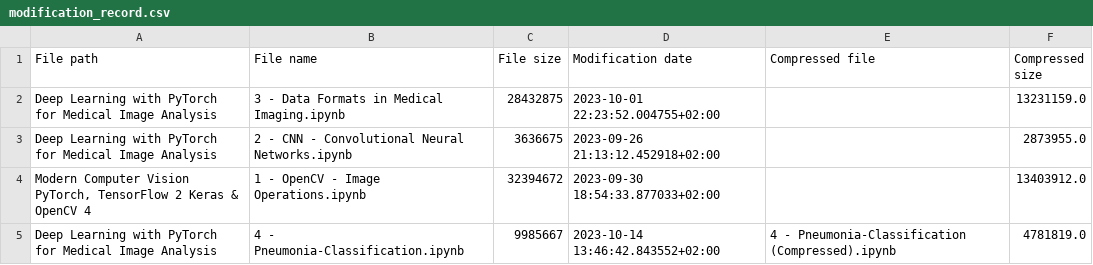
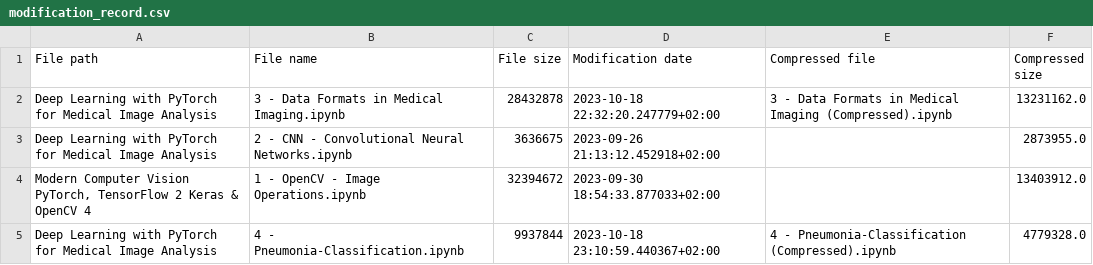
Before and after one commit to RaphaelZH/OpenCV_Program_EN, a CSV file: modification_record.csv, drawn as a sheet.

```diff
--- a/modification_record.csv
+++ b/modification_record.csv
@@ -1,5 +1,5 @@
 File path,File name,File size,Modification date,Compressed file,Compressed size
-Deep Learning with PyTorch for Medical Image Analysis,3 - Data Formats in Medical Imaging.ipynb,28432875,2023-10-01 22:23:52.004755+02:00,,13231159.0
+Deep Learning with PyTorch for Medical Image Analysis,3 - Data Formats in Medical Imaging.ipynb,28432878,2023-10-18 22:32:20.247779+02:00,3 - Data Formats in Medical Imaging (Compressed).ipynb,13231162.0
 Deep Learning with PyTorch for Medical Image Analysis,2 - CNN - Convolutional Neural Networks.ipynb,3636675,2023-09-26 21:13:12.452918+02:00,,2873955.0
 "Modern Computer Vision PyTorch, TensorFlow 2 Keras & OpenCV 4",1 - OpenCV - Image Operations.ipynb,32394672,2023-09-30 18:54:33.877033+02:00,,13403912.0
-Deep Learning with PyTorch for Medical Image Analysis,4 - Pneumonia-Classification.ipynb,9985667,2023-10-14 13:46:42.843552+02:00,4 - Pneumonia-Classification (Compressed).ipynb,4781819.0
+Deep Learning with PyTorch for Medical Image Analysis,4 - Pneumonia-Classification.ipynb,9937844,2023-10-18 23:10:59.440367+02:00,4 - Pneumonia-Classification (Compressed).ipynb,4779328.0
```
Also changed, not shown: 2 other files.
